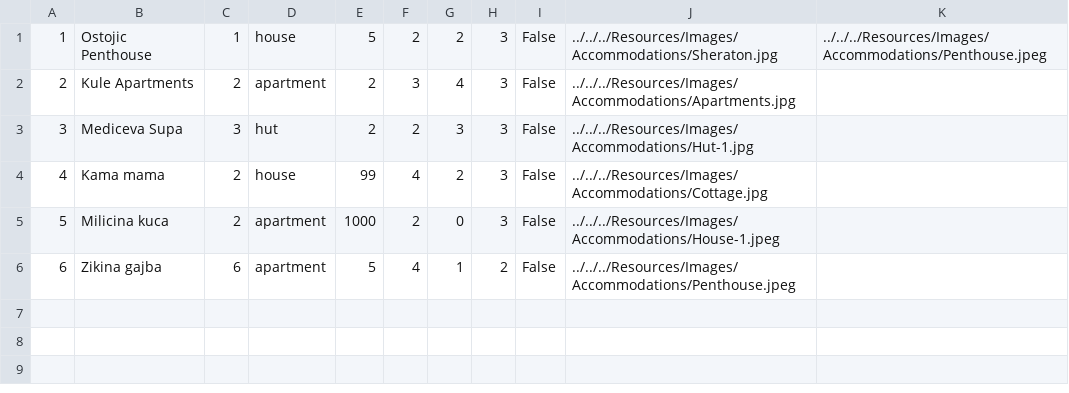
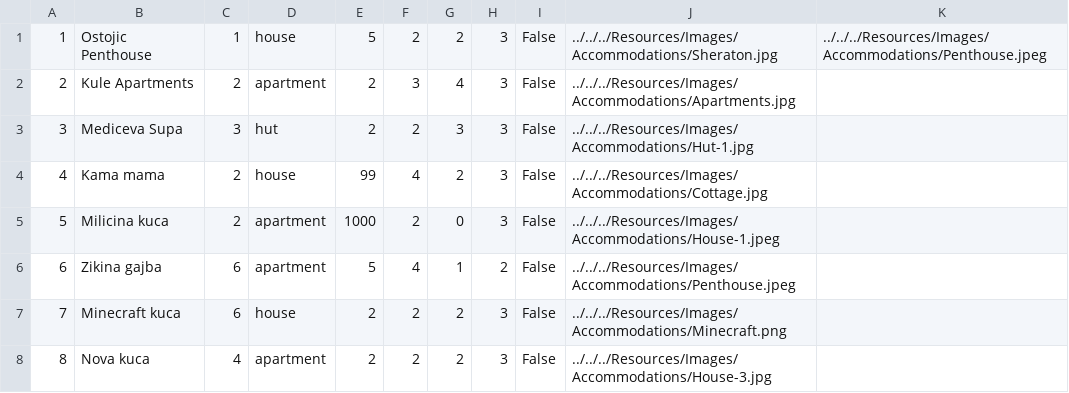
Before and after one commit to kzi-nastava/sims-ra-2024-group-2-team-a, a CSV file: Resources/Data/accommodation.csv, drawn as a sheet; the diff names each change by its address in the sheet, - before the commit and + after, or states it on an @@ line.

```diff
--- a/Resources/Data/accommodation.csv
+++ b/Resources/Data/accommodation.csv
+row 7: 7 | Minecraft kuca | 6 | house | 2 | 2 | 2 | 3 | False | ../../../Resources/Images/Accommodations/Minecraft.png
+row 8: 8 | Nova kuca | 4 | apartment | 2 | 2 | 2 | 3 | False | ../../../Resources/Images/Accommodations/House-3.jpg
```
Also changed, not shown: Resources/Data/accommodationreview.csv, Resources/Data/notification.csv, 30 other files.
